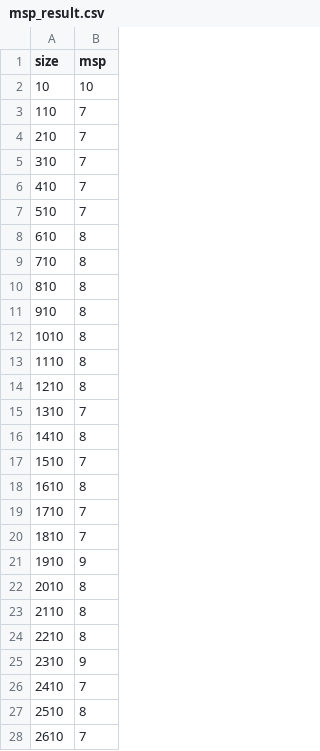
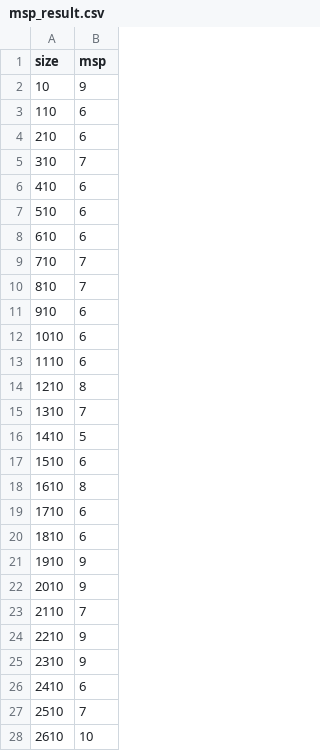
Before and after one commit to Loves-to-oop/cs516_project1_home, a CSV file: msp_result.csv, drawn as a sheet; only a part is shown; the diff covers the shown part only.

```diff
--- a/msp_result.csv
+++ b/msp_result.csv
@@ -1,28 +1,28 @@
 size, msp
-10, 10
-110, 7
-210, 7
+10, 9
+110, 6
+210, 6
 310, 7
-410, 7
-510, 7
-610, 8
-710, 8
-810, 8
-910, 8
-1010, 8
-1110, 8
+410, 6
+510, 6
+610, 6
+710, 7
+810, 7
+910, 6
+1010, 6
+1110, 6
 1210, 8
 1310, 7
-1410, 8
-1510, 7
+1410, 5
+1510, 6
 1610, 8
-1710, 7
-1810, 7
+1710, 6
+1810, 6
 1910, 9
-2010, 8
-2110, 8
-2210, 8
+2010, 9
+2110, 7
+2210, 9
 2310, 9
-2410, 7
-2510, 8
-2610, 7
+2410, 6
+2510, 7
+2610, 10
```
Also changed, not shown: 66 edited cells elsewhere in this file, bbp_result.csv, msp_w_for.csv, 8 other files.
